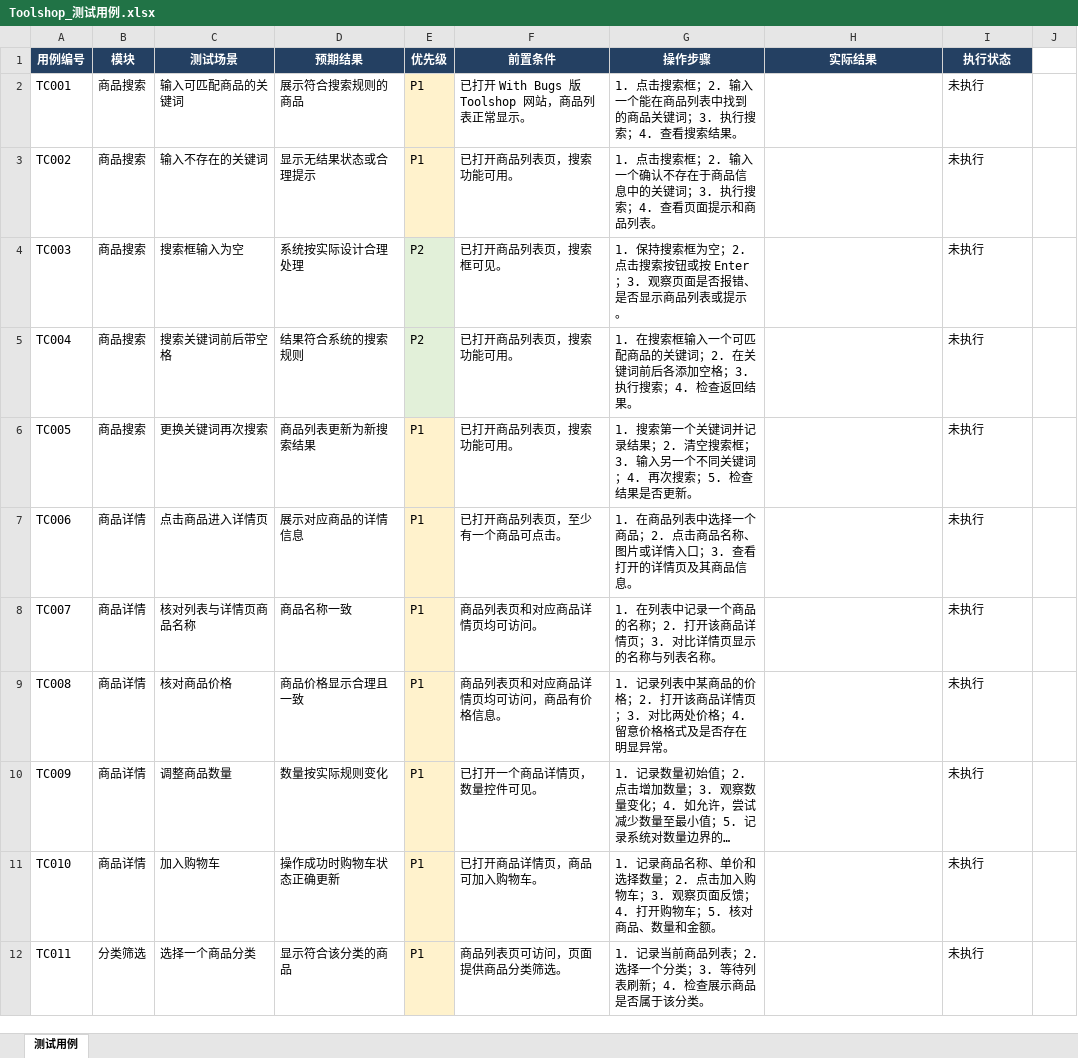
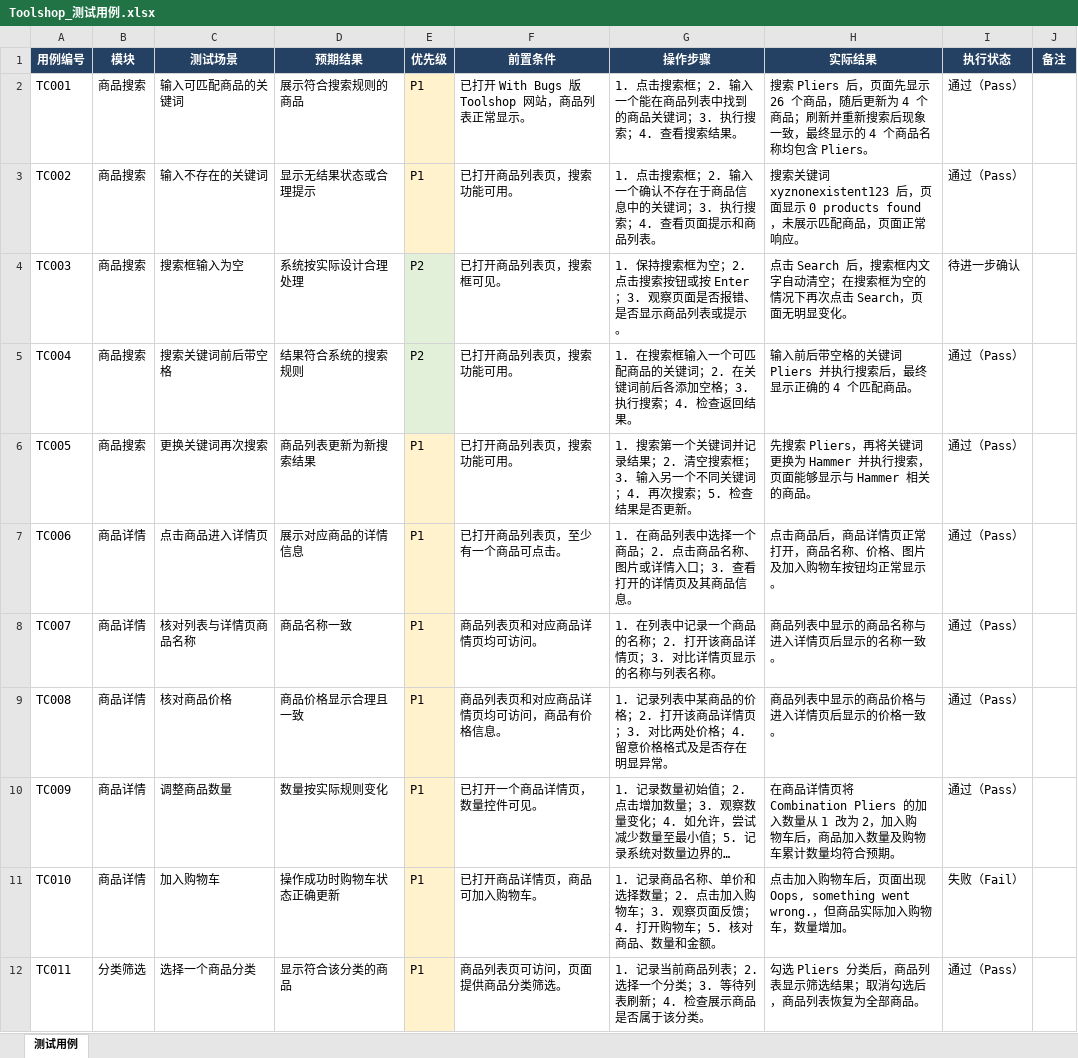
Before and after one commit to yyyang-lx/AI-QA-Toolshop, an Excel workbook: testcases/Toolshop_测试用例.xlsx, sheet 测试用例, drawn as a sheet; only a part is shown; long unchanged cells end in …; values as stored, in another font and other column widths than the file's, no borders; the diff covers the shown part only; the diff names each change by its address in the sheet, - before the commit and + after, or states it on an @@ line.

```diff
--- a/testcases/Toolshop_测试用例.xlsx (sheet 测试用例)
+++ b/testcases/Toolshop_测试用例.xlsx (sheet 测试用例)
-J1: (empty)
+J1: 备注
-J1 fill: none
+J1 fill: #244062
-H2 (实际结果): (empty)
+H2 (实际结果): 搜索 Pliers 后，页面先显示 26 个商品，随后更新为 4 个商品；刷新并重新搜索后现象一致，最终显示的 4 个商品名称均包含 Pliers。
-I2:I3 (执行状态): 未执行
+I2:I3 (执行状态): 通过（Pass）
-H3 (实际结果): (empty)
+H3 (实际结果): 搜索关键词 xyznonexistent123 后，页面显示 0 products found，未展示匹配商品，页面正常响应。
-H4 (实际结果): (empty)
+H4 (实际结果): 点击 Search 后，搜索框内文字自动清空；在搜索框为空的情况下再次点击 Search，页面无明显变化。
-I4 (执行状态): 未执行
+I4 (执行状态): 待进一步确认
-H5 (实际结果): (empty)
+H5 (实际结果): 输入前后带空格的关键词 Pliers 并执行搜索后，最终显示正确的 4 个匹配商品。
-I5:I10 (执行状态): 未执行
+I5:I10 (执行状态): 通过（Pass）
-H6 (实际结果): (empty)
+H6 (实际结果): 先搜索 Pliers，再将关键词更换为 Hammer 并执行搜索，页面能够显示与 Hammer 相关的商品。
-H7 (实际结果): (empty)
+H7 (实际结果): 点击商品后，商品详情页正常打开，商品名称、价格、图片及加入购物车按钮均正常显示。
-H8 (实际结果): (empty)
+H8 (实际结果): 商品列表中显示的商品名称与进入详情页后显示的名称一致。
-H9 (实际结果): (empty)
+H9 (实际结果): 商品列表中显示的商品价格与进入详情页后显示的价格一致。
-H10 (实际结果): (empty)
+H10 (实际结果): 在商品详情页将 Combination Pliers 的加入数量从 1 改为 2，加入购物车后，商品加入数量及购物车累计数量均符合预期。
-H11 (实际结果): (empty)
+H11 (实际结果): 点击加入购物车后，页面出现 Oops, something went wrong.，但商品实际加入购物车，数量增加。
-I11 (执行状态): 未执行
+I11 (执行状态): 失败（Fail）
-H12 (实际结果): (empty)
+H12 (实际结果): 勾选 Pliers 分类后，商品列表显示筛选结果；取消勾选后，商品列表恢复为全部商品。
-I12 (执行状态): 未执行
+I12 (执行状态): 通过（Pass）
```
Also changed, not shown: 6 added rows and 38 edited cells elsewhere in this sheet, 6 other files.
